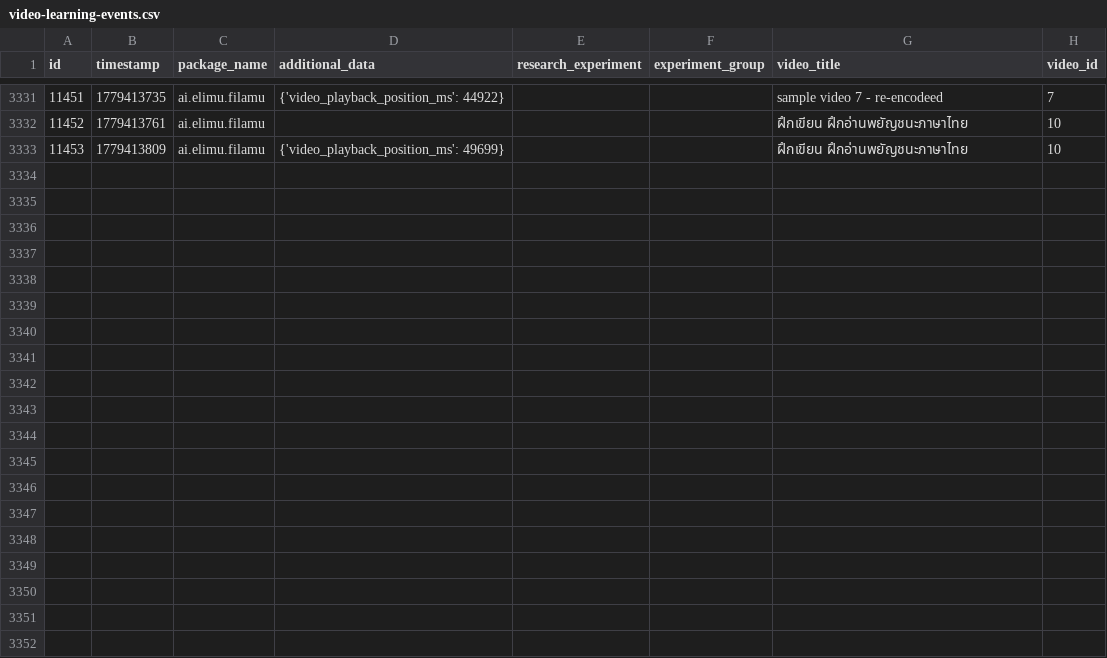
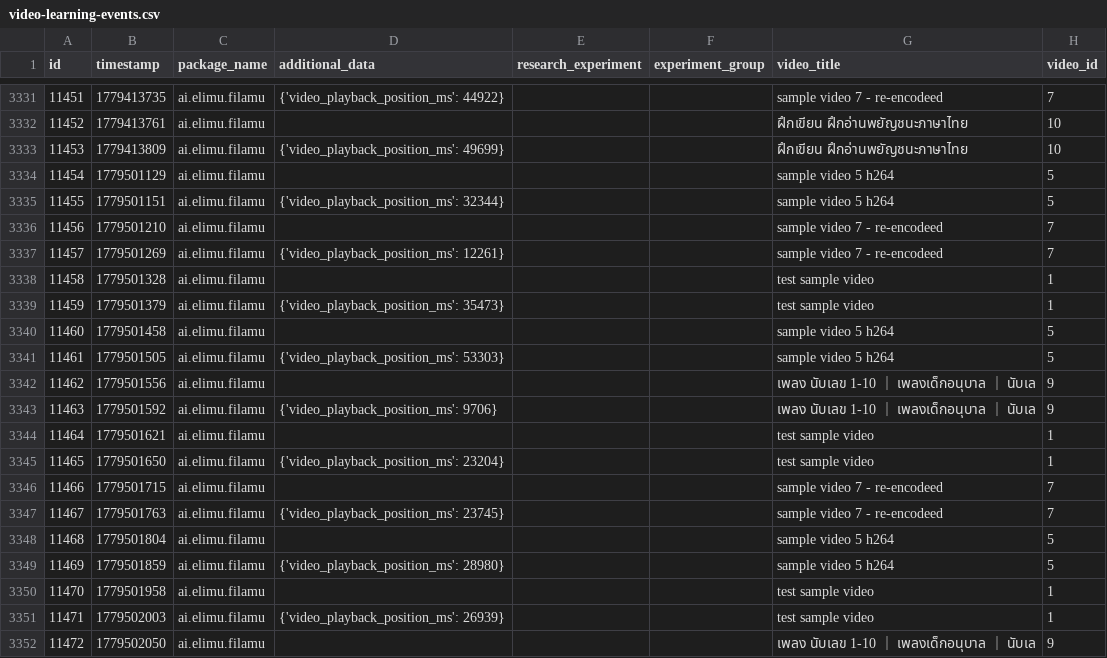
Before and after one commit to elimu-ai/ml-datasets, a CSV file: lang-THA/student-id-2/video-learning-events.csv, drawn as a sheet; only a part is shown, gaps mark what is left out; the diff covers the shown part only; the diff names each change by its address in the sheet, - before the commit and + after, or states it on an @@ line.

```diff
--- a/lang-THA/student-id-2/video-learning-events.csv
+++ b/lang-THA/student-id-2/video-learning-events.csv
+row 3334: 11454 | 1779501129 | ai.elimu.filamu |  |  |  | sample video 5 h264 | 5
+row 3335: 11455 | 1779501151 | ai.elimu.filamu | {'video_playback_position_ms': 32344} |  |  | sample video 5 h264 | 5
+row 3336: 11456 | 1779501210 | ai.elimu.filamu |  |  |  | sample video 7 - re-encodeed | 7
+row 3337: 11457 | 1779501269 | ai.elimu.filamu | {'video_playback_position_ms': 12261} |  |  | sample video 7 - re-encodeed | 7
+row 3338: 11458 | 1779501328 | ai.elimu.filamu |  |  |  | test sample video | 1
+row 3339: 11459 | 1779501379 | ai.elimu.filamu | {'video_playback_position_ms': 35473} |  |  | test sample video | 1
+row 3340: 11460 | 1779501458 | ai.elimu.filamu |  |  |  | sample video 5 h264 | 5
+row 3341: 11461 | 1779501505 | ai.elimu.filamu | {'video_playback_position_ms': 53303} |  |  | sample video 5 h264 | 5
+row 3342: 11462 | 1779501556 | ai.elimu.filamu |  |  |  | เพลง นับเลข 1-10 ｜ เพลงเด็กอนุบาล ｜ นับเล | 9
+row 3343: 11463 | 1779501592 | ai.elimu.filamu | {'video_playback_position_ms': 9706} |  |  | เพลง นับเลข 1-10 ｜ เพลงเด็กอนุบาล ｜ นับเล | 9
+row 3344: 11464 | 1779501621 | ai.elimu.filamu |  |  |  | test sample video | 1
+row 3345: 11465 | 1779501650 | ai.elimu.filamu | {'video_playback_position_ms': 23204} |  |  | test sample video | 1
+row 3346: 11466 | 1779501715 | ai.elimu.filamu |  |  |  | sample video 7 - re-encodeed | 7
+row 3347: 11467 | 1779501763 | ai.elimu.filamu | {'video_playback_position_ms': 23745} |  |  | sample video 7 - re-encodeed | 7
+row 3348: 11468 | 1779501804 | ai.elimu.filamu |  |  |  | sample video 5 h264 | 5
+row 3349: 11469 | 1779501859 | ai.elimu.filamu | {'video_playback_position_ms': 28980} |  |  | sample video 5 h264 | 5
+row 3350: 11470 | 1779501958 | ai.elimu.filamu |  |  |  | test sample video | 1
+row 3351: 11471 | 1779502003 | ai.elimu.filamu | {'video_playback_position_ms': 26939} |  |  | test sample video | 1
+row 3352: 11472 | 1779502050 | ai.elimu.filamu |  |  |  | เพลง นับเลข 1-10 ｜ เพลงเด็กอนุบาล ｜ นับเล | 9
```
Also changed, not shown: 13 added rows elsewhere in this file, lang-ENG/student-id-6/video-learning-events.csv, lang-ENG/student-id-7/video-learning-events.csv, 7 other files.
